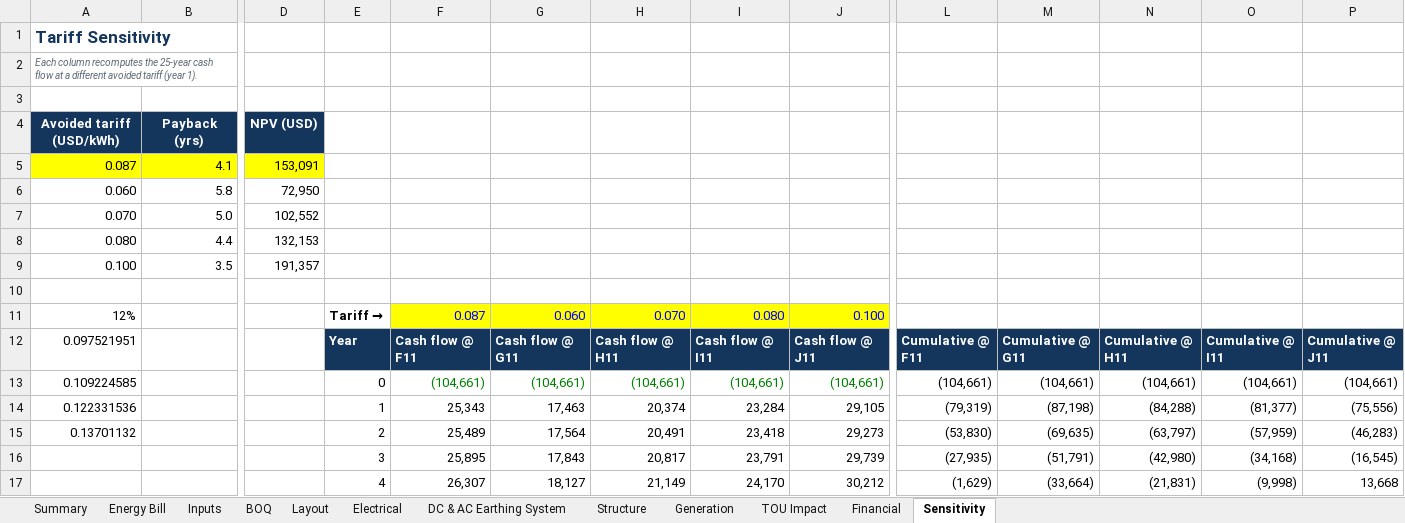
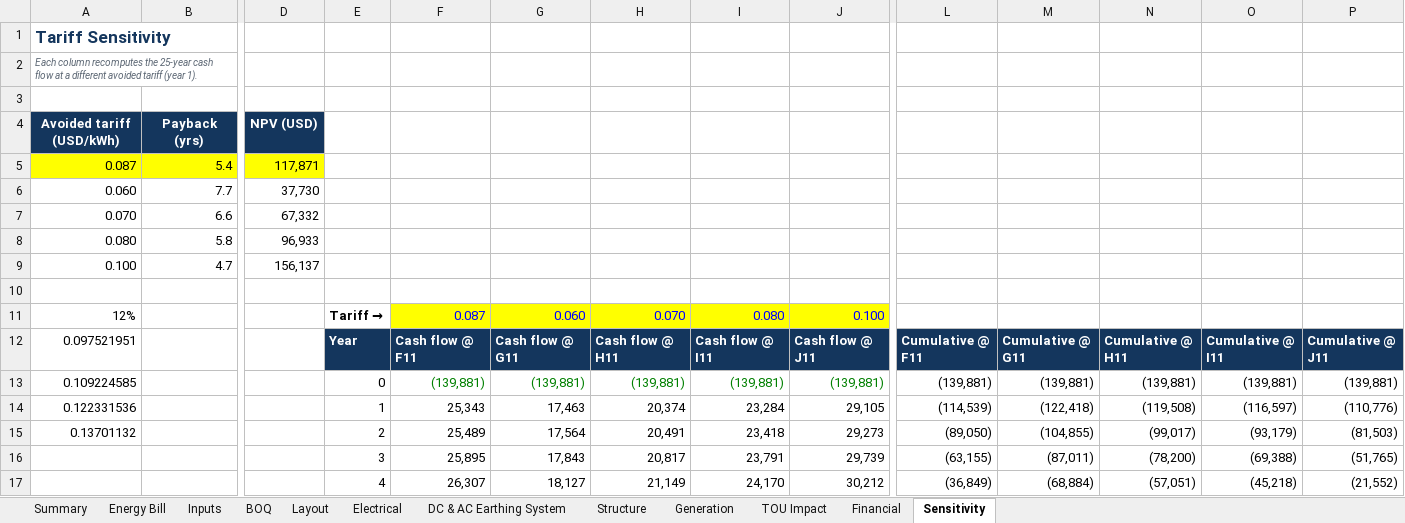
Before and after one commit to mahilfernando/Tracker-Layout_Tororo-PV, an Excel workbook: solar-mezzanine-roof/report/Kampala_Marriott_PV_Workings_P50_PVsyst.xlsx, sheet Sensitivity, drawn as a sheet; only a part is shown, gaps mark what is left out; values as stored, in another font and other column widths than the file's, no borders; removed rows and columns are numbered as before the commit, all else as after; rows hold the shown columns only; the diff covers the shown part only; the diff names each change by its address in the sheet, - before the commit and + after, or states it on an @@ line.

```diff
--- a/solar-mezzanine-roof/report/Kampala_Marriott_PV_Workings_P50_PVsyst.xlsx (sheet Sensitivity)
+++ b/solar-mezzanine-roof/report/Kampala_Marriott_PV_Workings_P50_PVsyst.xlsx (sheet Sensitivity)
-row 5: 0.087 | 4.1 | 153,091
-row 6: 0.060 | 5.8 | 72,950
-row 7: 0.070 | 5.0 | 102,552
-row 8: 0.080 | 4.4 | 132,153
-row 9: 0.100 | 3.5 | 191,357
+row 5: 0.087 | 5.4 | 117,871
+row 6: 0.060 | 7.7 | 37,730
+row 7: 0.070 | 6.6 | 67,332
+row 8: 0.080 | 5.8 | 96,933
+row 9: 0.100 | 4.7 | 156,137
-row 13: 0.109224585 |  |  | 0 | (104,661) | (104,661) | (104,661) | (104,661) | (104,661) | (104,661) | (104,661) | (104,661) | (104,661) | (104,661)
+row 13: 0.109224585 |  |  | 0 | (139,881) | (139,881) | (139,881) | (139,881) | (139,881) | (139,881) | (139,881) | (139,881) | (139,881) | (139,881)
-L14: (79,319)
+L14: (114,539)
-M14: (87,198)
+M14: (122,418)
-N14: (84,288)
+N14: (119,508)
-O14: (81,377)
+O14: (116,597)
-P14: (75,556)
+P14: (110,776)
-L15: (53,830)
+L15: (89,050)
-M15: (69,635)
+M15: (104,855)
-N15: (63,797)
+N15: (99,017)
-O15: (57,959)
+O15: (93,179)
-P15: (46,283)
+P15: (81,503)
-L16: (27,935)
+L16: (63,155)
-M16: (51,791)
+M16: (87,011)
-N16: (42,980)
+N16: (78,200)
-O16: (34,168)
+O16: (69,388)
-P16: (16,545)
+P16: (51,765)
-L17: (1,629)
+L17: (36,849)
-M17: (33,664)
+M17: (68,884)
-N17: (21,831)
+N17: (57,051)
-O17: (9,998)
+O17: (45,218)
-P17: 13,668
+P17: (21,552)
```
Also changed, not shown: 105 edited cells elsewhere in this sheet, sheet DC & AC Earthing System, sheet BOQ, sheet Financial, sheet Summary, sheet Inputs, formulas that keep their value, hidden cells, charts or pictures, solar-mezzanine-roof/report/Kampala_Marriott_PV_Quotation.xlsx, 12 other files.
